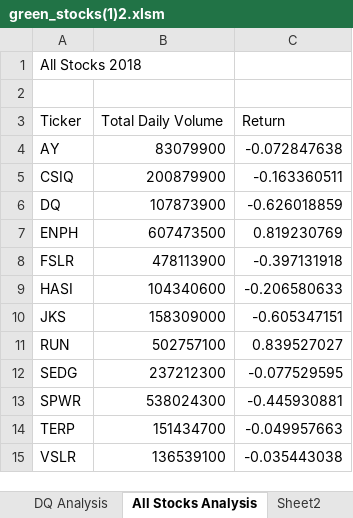
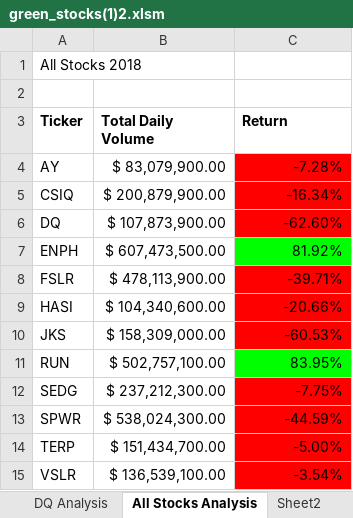
Before and after one commit to yaserkassam/stock-analysis, an Excel workbook: green_stocks(1)2.xlsm, sheet All Stocks Analysis, drawn as a sheet; values as stored, in another font and other column widths than the file's, no borders; the diff names each change by its address in the sheet, - before the commit and + after, or states it on an @@ line.

Commit message:
Add files via upload

```diff
--- a/green_stocks(1)2.xlsm (sheet All Stocks Analysis)
+++ b/green_stocks(1)2.xlsm (sheet All Stocks Analysis)
-A3:C3 bold: off
+A3:C3 bold: on
-B4 (Total Daily Volume): 83079900
+B4 (Total Daily Volume): $ 83,079,900.00
-C4 (Return): -0.072847638
+C4 (Return): -7.28%
-C4:C6 fill: none
+C4:C6 fill: #FF0000
-B5 (Total Daily Volume): 200879900
+B5 (Total Daily Volume): $ 200,879,900.00
-C5 (Return): -0.163360511
+C5 (Return): -16.34%
-B6 (Total Daily Volume): 107873900
+B6 (Total Daily Volume): $ 107,873,900.00
-C6 (Return): -0.626018859
+C6 (Return): -62.60%
-B7 (Total Daily Volume): 607473500
+B7 (Total Daily Volume): $ 607,473,500.00
-C7 (Return): 0.819230769
+C7 (Return): 81.92%
-C7 fill: none
+C7 fill: #00FF00
-B8 (Total Daily Volume): 478113900
+B8 (Total Daily Volume): $ 478,113,900.00
-C8 (Return): -0.397131918
+C8 (Return): -39.71%
-C8:C10 fill: none
+C8:C10 fill: #FF0000
-B9 (Total Daily Volume): 104340600
+B9 (Total Daily Volume): $ 104,340,600.00
-C9 (Return): -0.206580633
+C9 (Return): -20.66%
-B10 (Total Daily Volume): 158309000
+B10 (Total Daily Volume): $ 158,309,000.00
-C10 (Return): -0.605347151
+C10 (Return): -60.53%
-B11 (Total Daily Volume): 502757100
+B11 (Total Daily Volume): $ 502,757,100.00
-C11 (Return): 0.839527027
+C11 (Return): 83.95%
-C11 fill: none
+C11 fill: #00FF00
-B12 (Total Daily Volume): 237212300
+B12 (Total Daily Volume): $ 237,212,300.00
-C12 (Return): -0.077529595
+C12 (Return): -7.75%
-C12:C15 fill: none
+C12:C15 fill: #FF0000
-B13 (Total Daily Volume): 538024300
+B13 (Total Daily Volume): $ 538,024,300.00
-C13 (Return): -0.445930881
+C13 (Return): -44.59%
-B14 (Total Daily Volume): 151434700
+B14 (Total Daily Volume): $ 151,434,700.00
-C14 (Return): -0.049957663
+C14 (Return): -5.00%
-B15 (Total Daily Volume): 136539100
+B15 (Total Daily Volume): $ 136,539,100.00
-C15 (Return): -0.035443038
+C15 (Return): -3.54%
```
